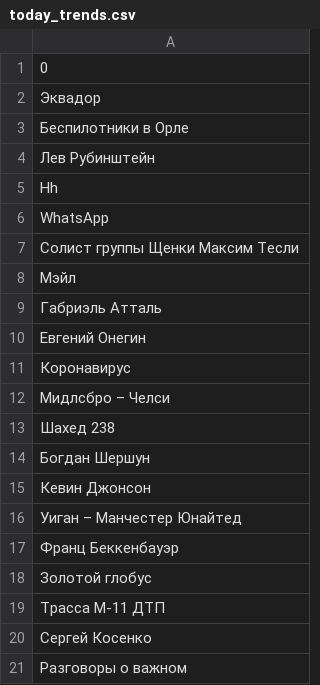
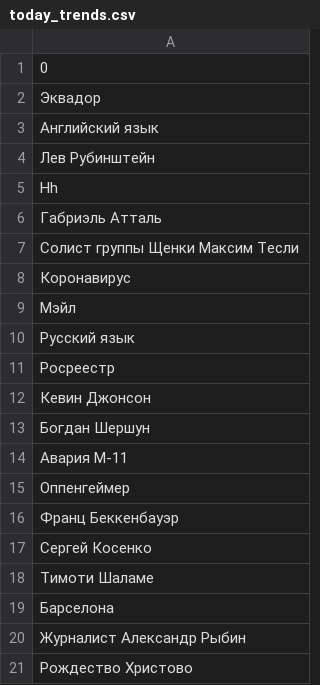
Before and after one commit to kupletist/seo, a CSV file: today_trends.csv, drawn as a sheet.

Commit message:
Добавлены файлы today_trends.csv / realtime_trends.csv

```diff
--- a/today_trends.csv
+++ b/today_trends.csv
@@ -2,20 +2,20 @@
 Эквадор
-Беспилотники в Орле
+Английский язык
 Лев Рубинштейн
 Hh
-WhatsApp
+Габриэль Атталь
 Солист группы Щенки Максим Тесли
+Коронавирус
 Мэйл
-Габриэль Атталь
-Евгений Онегин
-Коронавирус
-Мидлсбро – Челси
-Шахед 238
+Русский язык
+Росреестр
+Кевин Джонсон
 Богдан Шершун
-Кевин Джонсон
-Уиган – Манчестер Юнайтед
+Авария М-11
+Оппенгеймер
 Франц Беккенбауэр
-Золотой глобус
-Трасса М-11 ДТП
 Сергей Косенко
-Разговоры о важном
+Тимоти Шаламе
+Барселона
+Журналист Александр Рыбин
+Рождество Христово
```
Also changed, not shown: realtime_trends.csv.
